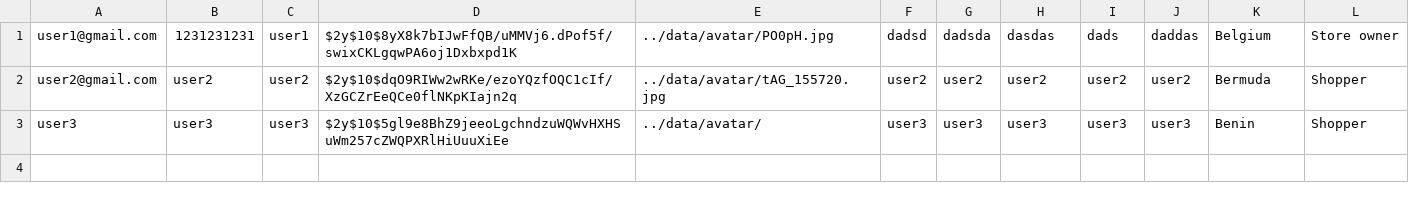
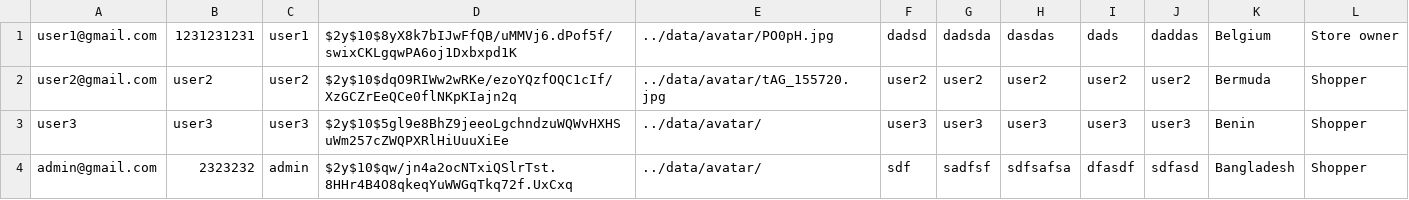
Before and after one commit to s3802460/s3802460.github.io, a CSV file: data/account/userdata.csv, drawn as a sheet.

```diff
--- a/data/account/userdata.csv
+++ b/data/account/userdata.csv
@@ -3 +3,2 @@ user2@gmail.com,user2,user2,$2y$10$dqO9RIWw2wRKe/ezoYQzfOQC1cIf/XzGCZrEeQCe0flNK
 user3,user3,user3,$2y$10$5gl9e8BhZ9jeeoLgchndzuWQWvHXHSuWm257cZWQPXRlHiUuuXiEe,../data/avatar/,user3,user3,user3,user3,user3,Benin,Shopper
+admin@gmail.com,2323232,admin,$2y$10$qw/jn4a2ocNTxiQSlrTst.8HHr4B4O8qkeqYuWWGqTkq72f.UxCxq,../data/avatar/,sdf,sadfsf,sdfsafsa,dfasdf,sdfasd,Bangladesh,Shopper
```
Also changed, not shown: 9 other files.
